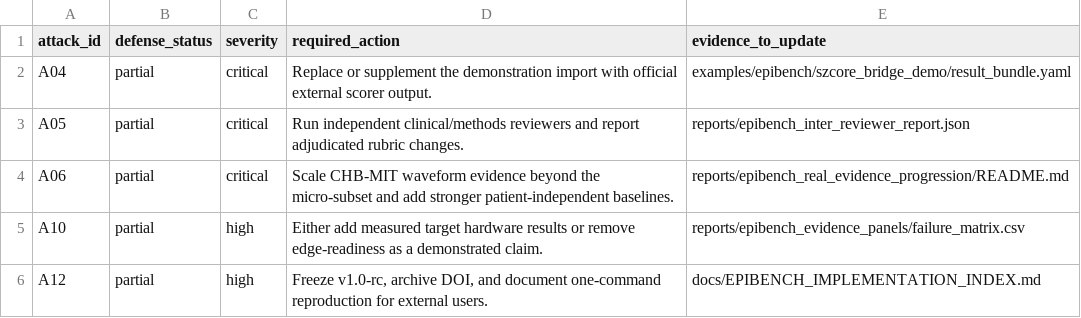
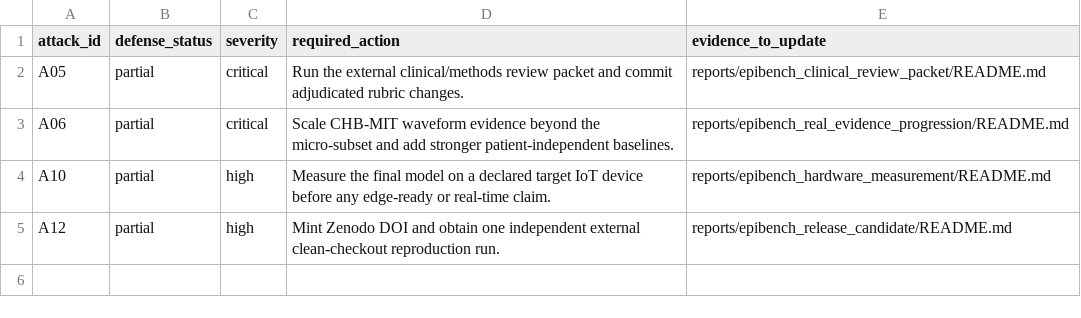
Before and after one commit to akiroussama/iot-edge-ai-seizure-detection, a CSV file: reports/epibench_reviewer_packet/pre_submission_action_register.csv, drawn as a sheet.

```diff
--- a/reports/epibench_reviewer_packet/pre_submission_action_register.csv
+++ b/reports/epibench_reviewer_packet/pre_submission_action_register.csv
@@ -1,6 +1,5 @@
 attack_id,defense_status,severity,required_action,evidence_to_update
-A04,partial,critical,Replace or supplement the demonstration import with official external scorer output.,examples/epibench/szcore_bridge_demo/result_bundle.yaml
-A05,partial,critical,Run independent clinical/methods reviewers and report adjudicated rubric changes.,reports/epibench_inter_reviewer_report.json
+A05,partial,critical,Run the external clinical/methods review packet and commit adjudicated rubric changes.,reports/epibench_clinical_review_packet/README.md
 A06,partial,critical,Scale CHB-MIT waveform evidence beyond the micro-subset and add stronger patient-independent baselines.,reports/epibench_real_evidence_progression/README.md
-A10,partial,high,Either add measured target hardware results or remove edge-readiness as a demonstrated claim.,reports/epibench_evidence_panels/failure_matrix.csv
-A12,partial,high,"Freeze v1.0-rc, archive DOI, and document one-command reproduction for external users.",docs/EPIBENCH_IMPLEMENTATION_INDEX.md
+A10,partial,high,Measure the final model on a declared target IoT device before any edge-ready or real-time claim.,reports/epibench_hardware_measurement/README.md
+A12,partial,high,Mint Zenodo DOI and obtain one independent external clean-checkout reproduction run.,reports/epibench_release_candidate/README.md
```
Also changed, not shown: reports/epibench_reviewer_packet/evidence_index.csv, reports/epibench_reviewer_packet/reviewer_attack_matrix.csv, 33 other files.
